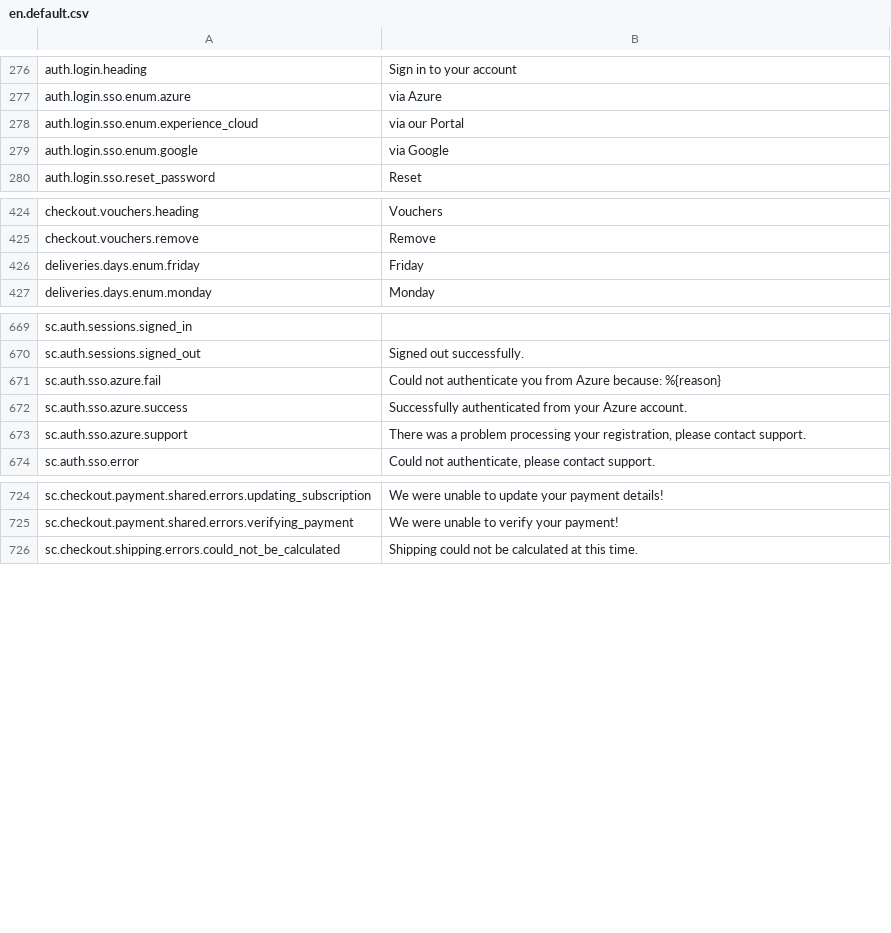
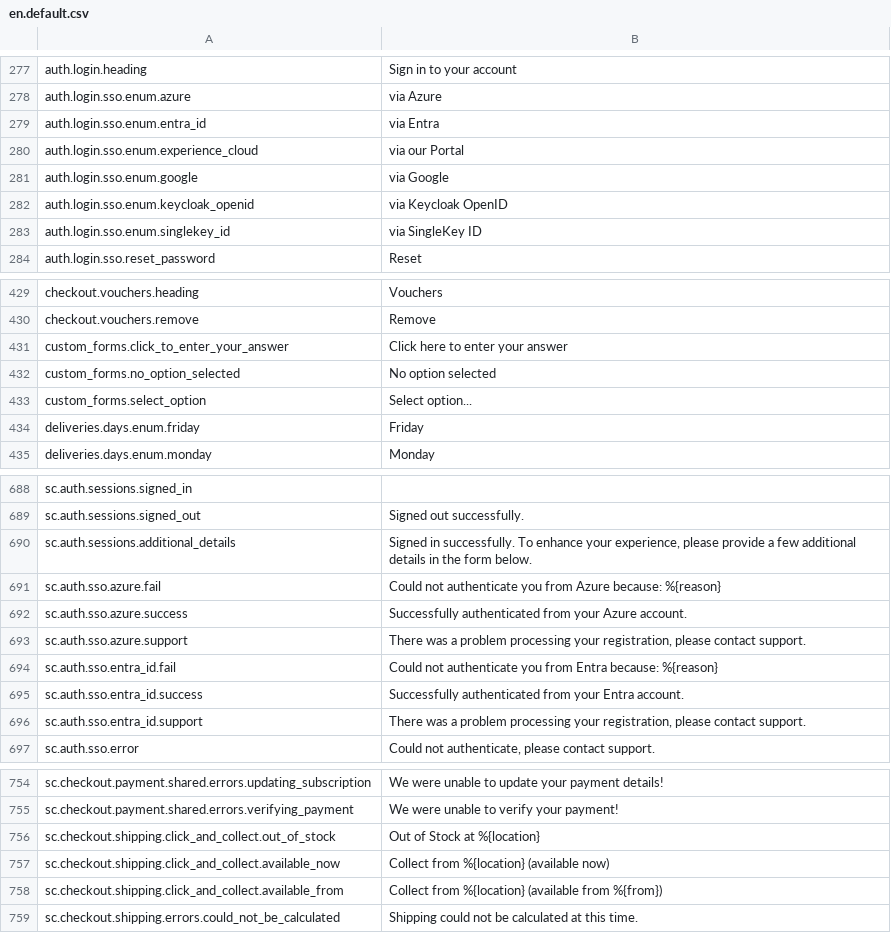
Before and after one commit to GetStoreConnect/base-theme, a CSV file: translations/en.default.csv, drawn as a sheet; only a part is shown, gaps mark what is left out; the diff covers the shown part only; the diff names each change by its address in the sheet, - before the commit and + after, or states it on an @@ line.

```diff
--- a/translations/en.default.csv
+++ b/translations/en.default.csv
+row 279: auth.login.sso.enum.entra_id | via Entra
+row 282: auth.login.sso.enum.keycloak_openid | via Keycloak OpenID
+row 283: auth.login.sso.enum.singlekey_id | via SingleKey ID
+row 431: custom_forms.click_to_enter_your_answer | Click here to enter your answer
+row 432: custom_forms.no_option_selected | No option selected
+row 433: custom_forms.select_option | Select option...
+row 690: sc.auth.sessions.additional_details | Signed in successfully. To enhance your experience, please provide a few additional details in the form below.
+row 694: sc.auth.sso.entra_id.fail | Could not authenticate you from Entra because: %{reason}
+row 695: sc.auth.sso.entra_id.success | Successfully authenticated from your Entra account.
+row 696: sc.auth.sso.entra_id.support | There was a problem processing your registration, please contact support.
+row 756: sc.checkout.shipping.click_and_collect.out_of_stock | Out of Stock at %{location}
+row 757: sc.checkout.shipping.click_and_collect.available_now | Collect from %{location} (available now)
+row 758: sc.checkout.shipping.click_and_collect.available_from | Collect from %{location} (available from %{from})
```
Also changed, not shown: 26 added rows and 2 removed rows elsewhere in this file.
